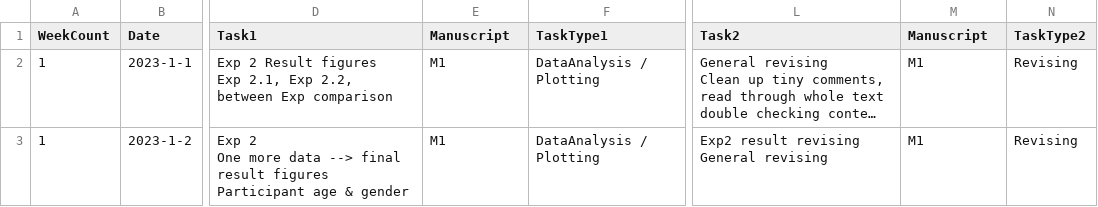
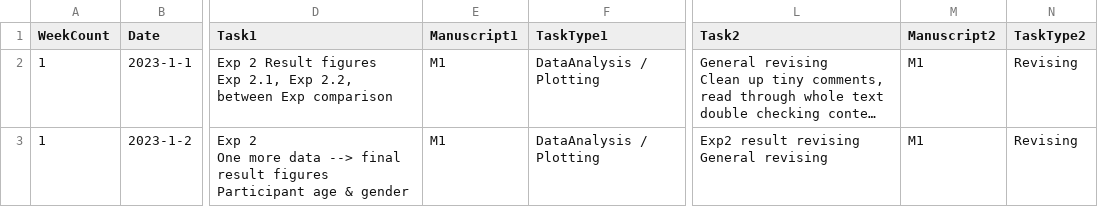
Before and after one commit to yannansoda/standup-meeting-record, a CSV file: Daily-Standup-update-Lingyue_2023.csv, drawn as a sheet; only a part is shown, gaps mark what is left out; long unchanged cells end in …; the diff names each change by its address in the sheet, - before the commit and + after, or states it on an @@ line.

Commit message:
Update record

```diff
--- a/Daily-Standup-update-Lingyue_2023.csv
+++ b/Daily-Standup-update-Lingyue_2023.csv
-E1: Manuscript
+E1: Manuscript1
-M1: Manuscript
+M1: Manuscript2
```
